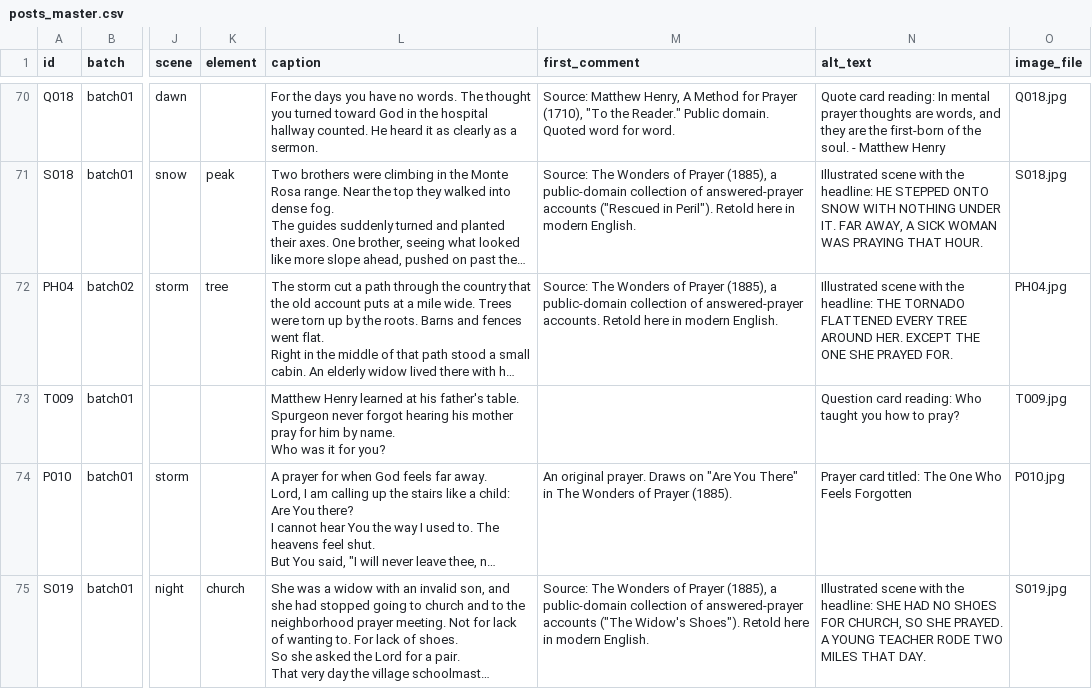
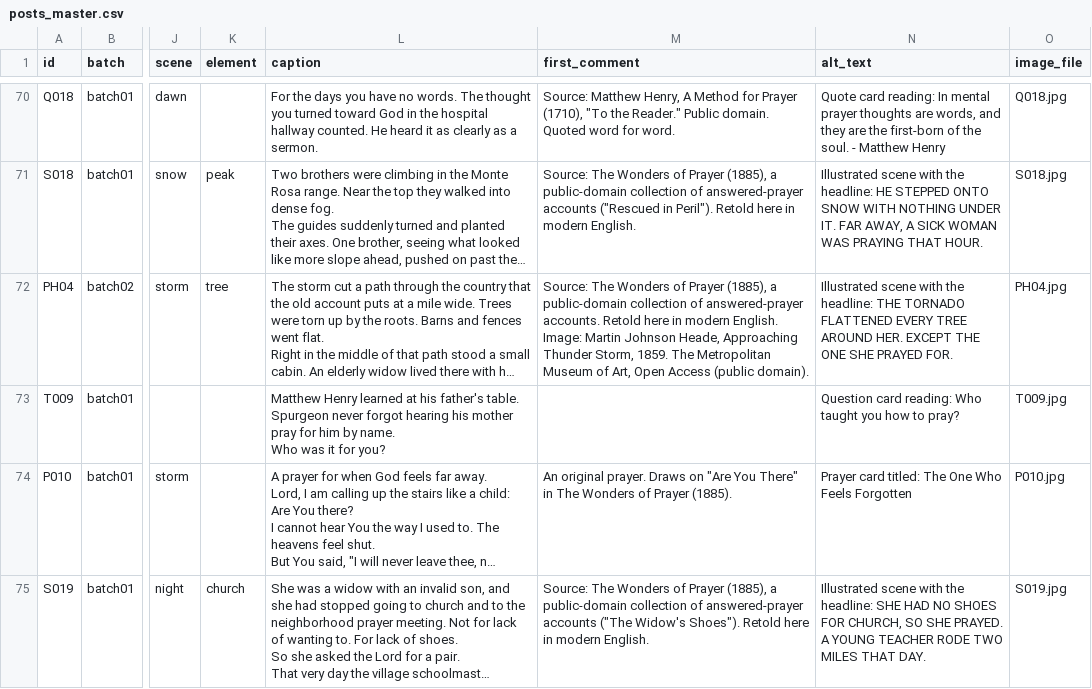
Before and after one commit to mvalencia464/hestillanswers, a CSV file: content/posts_master.csv, drawn as a sheet; only a part is shown, gaps mark what is left out; long unchanged cells end in …; the diff covers the shown part only; the diff names each change by its address in the sheet, - before the commit and + after, or states it on an @@ line.

```diff
--- a/content/posts_master.csv
+++ b/content/posts_master.csv
-M72 (first_comment): …modern English.
+M72 (first_comment): …modern English. Image: Martin Johnson Heade, Approaching Thunder Storm, 1859. The Metropolitan Museum of Art, Open Access (public domain).
```
Also changed, not shown: 9 edited cells elsewhere in this file, backgrounds/credits.csv, schedule/publer_batch02.csv, 38 other files.
